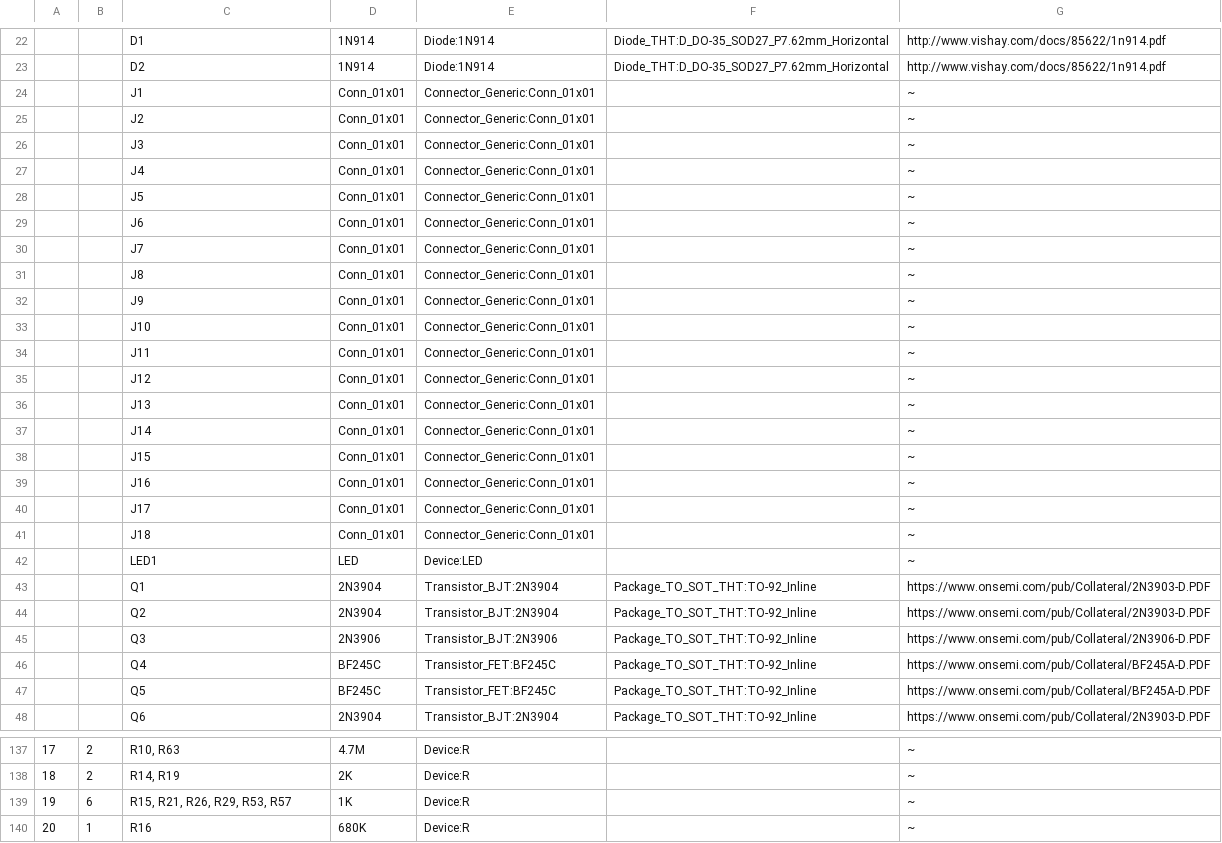
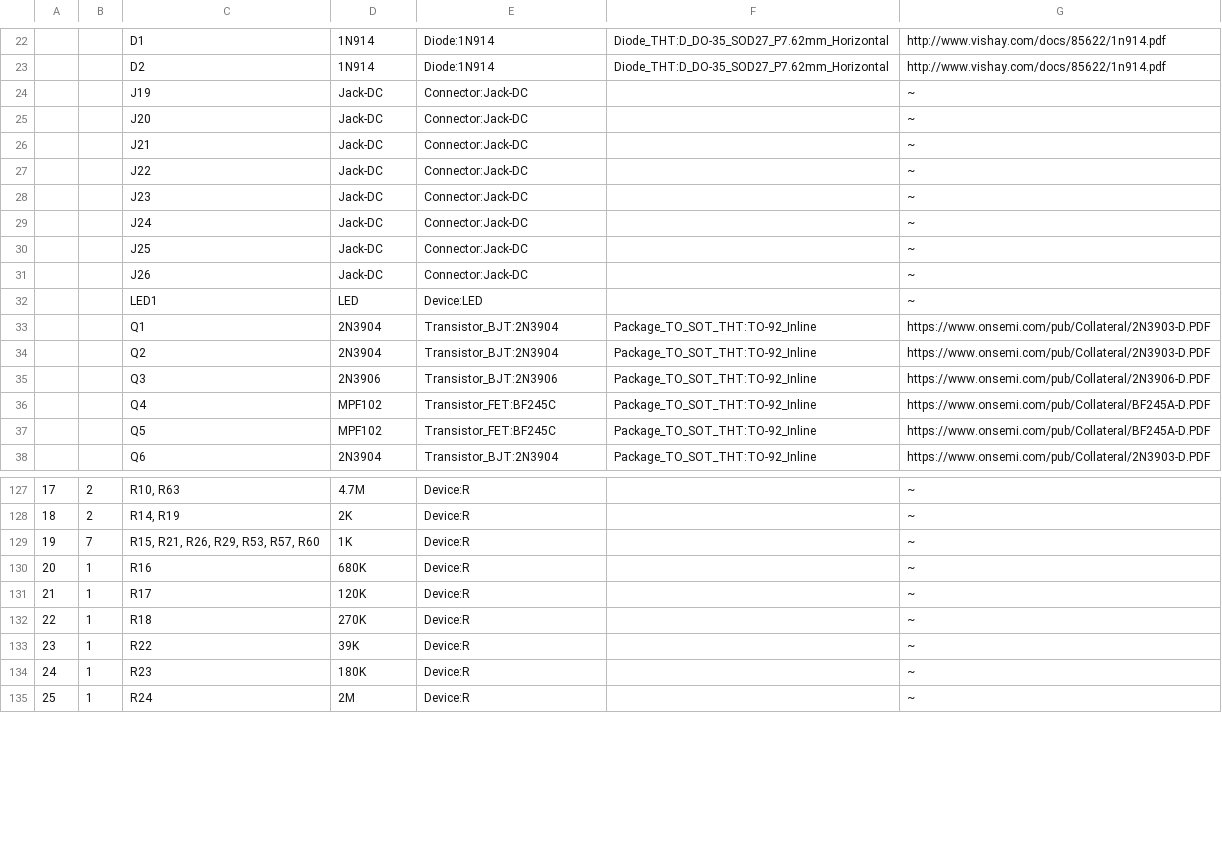
Before and after one commit to dehekkendekrekker/synth, a CSV file: MFOS_LFO/MFOS_LFO.csv, drawn as a sheet; only a part is shown, gaps mark what is left out; the shorter side is filled out with more unchanged rows; removed rows and columns are numbered as before the commit, all else as after; the diff covers the shown part only; the diff names each change by its address in the sheet, - before the commit and + after, or states it on an @@ line.

```diff
--- a/MFOS_LFO/MFOS_LFO.csv
+++ b/MFOS_LFO/MFOS_LFO.csv
-row 24:  |  | J1 | Conn_01x01 | Connector_Generic:Conn_01x01 |  | ~
-row 25:  |  | J2 | Conn_01x01 | Connector_Generic:Conn_01x01 |  | ~
-row 26:  |  | J3 | Conn_01x01 | Connector_Generic:Conn_01x01 |  | ~
-row 27:  |  | J4 | Conn_01x01 | Connector_Generic:Conn_01x01 |  | ~
-row 28:  |  | J5 | Conn_01x01 | Connector_Generic:Conn_01x01 |  | ~
-row 29:  |  | J6 | Conn_01x01 | Connector_Generic:Conn_01x01 |  | ~
-row 30:  |  | J7 | Conn_01x01 | Connector_Generic:Conn_01x01 |  | ~
-row 31:  |  | J8 | Conn_01x01 | Connector_Generic:Conn_01x01 |  | ~
-row 32:  |  | J9 | Conn_01x01 | Connector_Generic:Conn_01x01 |  | ~
-row 33:  |  | J10 | Conn_01x01 | Connector_Generic:Conn_01x01 |  | ~
-row 34:  |  | J11 | Conn_01x01 | Connector_Generic:Conn_01x01 |  | ~
-row 35:  |  | J12 | Conn_01x01 | Connector_Generic:Conn_01x01 |  | ~
-row 36:  |  | J13 | Conn_01x01 | Connector_Generic:Conn_01x01 |  | ~
-row 37:  |  | J14 | Conn_01x01 | Connector_Generic:Conn_01x01 |  | ~
-row 38:  |  | J15 | Conn_01x01 | Connector_Generic:Conn_01x01 |  | ~
-row 39:  |  | J16 | Conn_01x01 | Connector_Generic:Conn_01x01 |  | ~
-row 40:  |  | J17 | Conn_01x01 | Connector_Generic:Conn_01x01 |  | ~
-row 41:  |  | J18 | Conn_01x01 | Connector_Generic:Conn_01x01 |  | ~
+row 24:  |  | J19 | Jack-DC | Connector:Jack-DC |  | ~
+row 25:  |  | J20 | Jack-DC | Connector:Jack-DC |  | ~
+row 26:  |  | J21 | Jack-DC | Connector:Jack-DC |  | ~
+row 27:  |  | J22 | Jack-DC | Connector:Jack-DC |  | ~
+row 28:  |  | J23 | Jack-DC | Connector:Jack-DC |  | ~
+row 29:  |  | J24 | Jack-DC | Connector:Jack-DC |  | ~
+row 30:  |  | J25 | Jack-DC | Connector:Jack-DC |  | ~
+row 31:  |  | J26 | Jack-DC | Connector:Jack-DC |  | ~
-D36:D37: BF245C
+D36:D37: MPF102
-B129: 6
+B129: 7
-C129: R15, R21, R26, R29, R53, R57
+C129: R15, R21, R26, R29, R53, R57, R60
```
Also changed, not shown: 2 added rows, 1 removed row, 11 edited cells and row numbers in column A elsewhere in this file, MFOS_ADSR/MFOS_ADSR.csv, MFOS_QUAD_3INP_AUDIO_MIXER/MFOS_QUAD_3INP_AUDIO_MIXER.csv, 25 other files.
